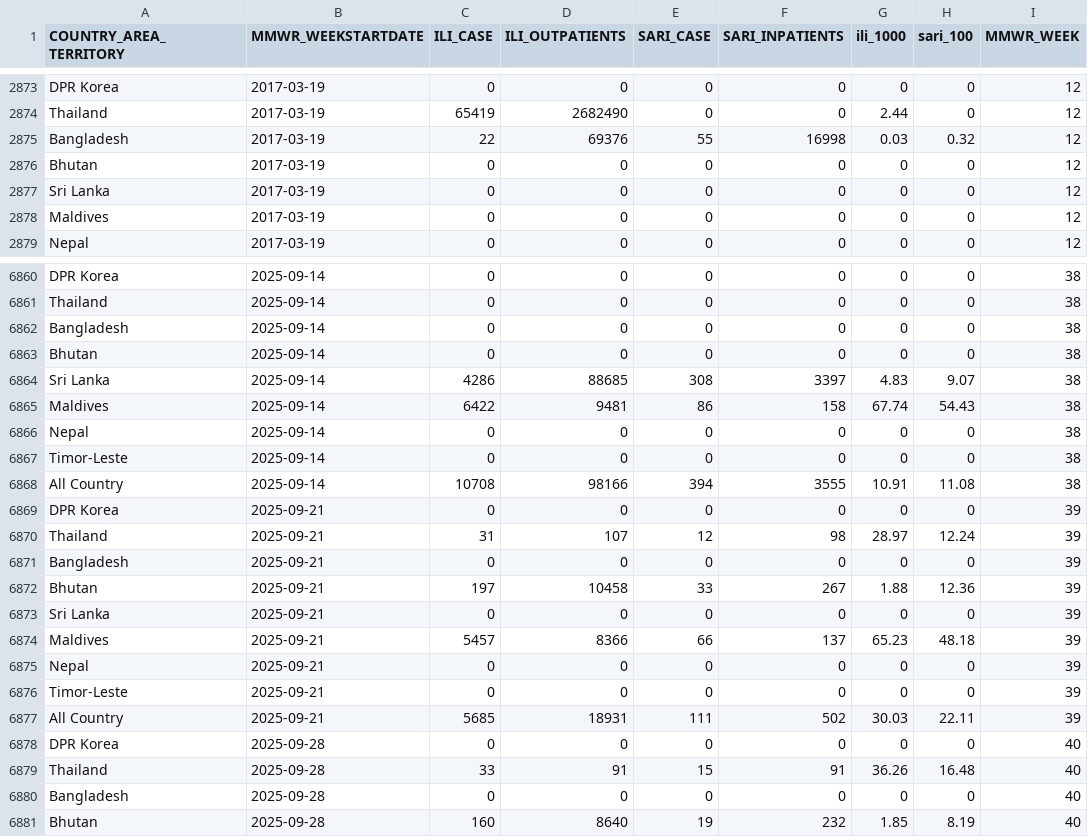
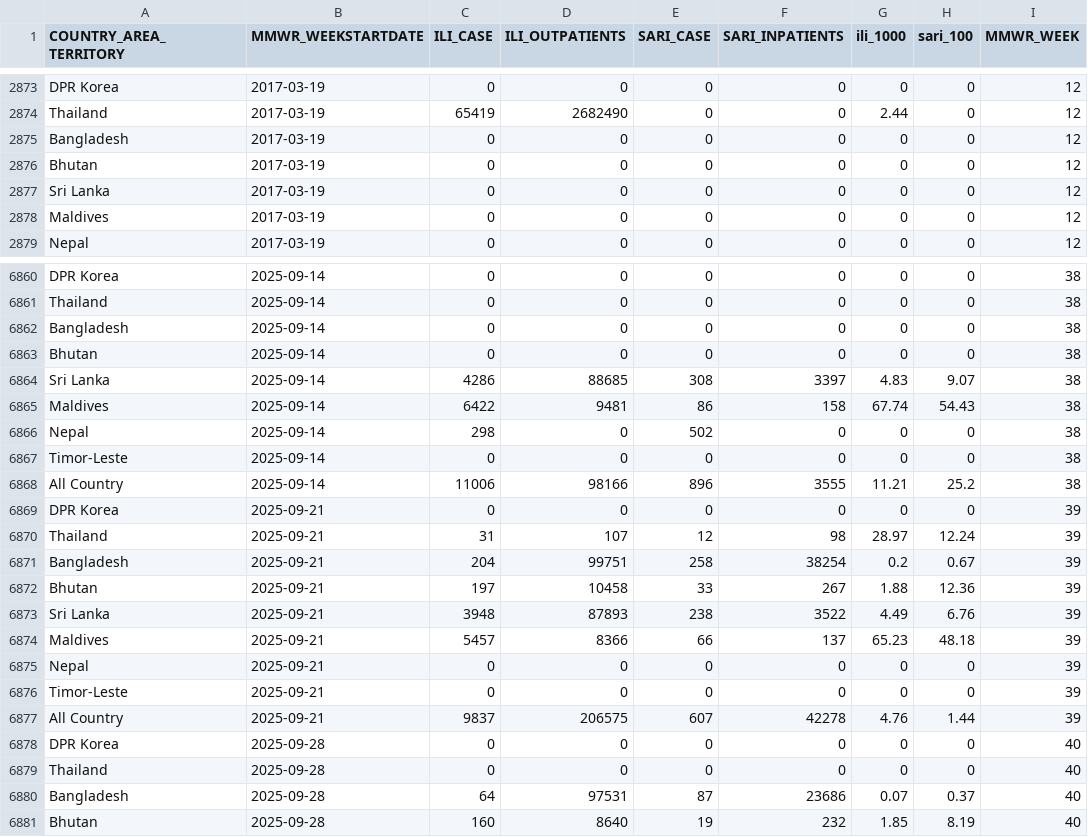
Before and after one commit to Dhihram/WHO_SEAR, a CSV file: Dat/fluid_dat_full.csv, drawn as a sheet; only a part is shown, gaps mark what is left out; the diff covers the shown part only.

Commit message:
fluid update 10202025

```diff
--- a/Dat/fluid_dat_full.csv
+++ b/Dat/fluid_dat_full.csv
@@ -2874,3 +2874,3 @@
 "Thailand",2017-03-19,65419,2682490,0,0,2.44,0,12
-"Bangladesh",2017-03-19,22,69376,55,16998,0.03,0.32,12
+"Bangladesh",2017-03-19,0,0,0,0,0,0,12
 "Bhutan",2017-03-19,0,0,0,0,0,0,12
@@ -6865,10 +6865,10 @@
 "Maldives",2025-09-14,6422,9481,86,158,67.74,54.43,38
-"Nepal",2025-09-14,0,0,0,0,0,0,38
+"Nepal",2025-09-14,298,0,502,0,0,0,38
 "Timor-Leste",2025-09-14,0,0,0,0,0,0,38
-"All Country",2025-09-14,10708,98166,394,3555,10.91,11.08,38
+"All Country",2025-09-14,11006,98166,896,3555,11.21,25.2,38
 "DPR Korea",2025-09-21,0,0,0,0,0,0,39
 "Thailand",2025-09-21,31,107,12,98,28.97,12.24,39
-"Bangladesh",2025-09-21,0,0,0,0,0,0,39
+"Bangladesh",2025-09-21,204,99751,258,38254,0.2,0.67,39
 "Bhutan",2025-09-21,197,10458,33,267,1.88,12.36,39
-"Sri Lanka",2025-09-21,0,0,0,0,0,0,39
+"Sri Lanka",2025-09-21,3948,87893,238,3522,4.49,6.76,39
 "Maldives",2025-09-21,5457,8366,66,137,65.23,48.18,39
@@ -6876,6 +6876,6 @@
 "Timor-Leste",2025-09-21,0,0,0,0,0,0,39
-"All Country",2025-09-21,5685,18931,111,502,30.03,22.11,39
+"All Country",2025-09-21,9837,206575,607,42278,4.76,1.44,39
 "DPR Korea",2025-09-28,0,0,0,0,0,0,40
-"Thailand",2025-09-28,33,91,15,91,36.26,16.48,40
-"Bangladesh",2025-09-28,0,0,0,0,0,0,40
+"Thailand",2025-09-28,0,0,0,0,0,0,40
+"Bangladesh",2025-09-28,64,97531,87,23686,0.07,0.37,40
 "Bhutan",2025-09-28,160,8640,19,232,1.85,8.19,40
```
Also changed, not shown: 94 edited cells elsewhere in this file.
